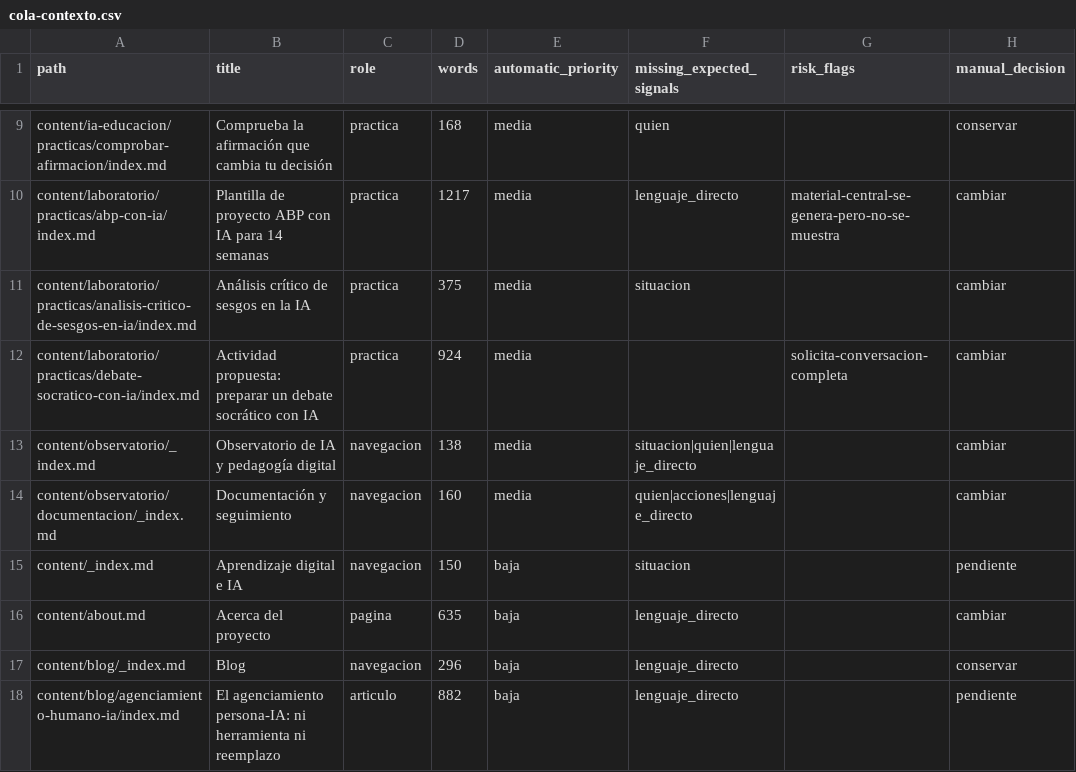
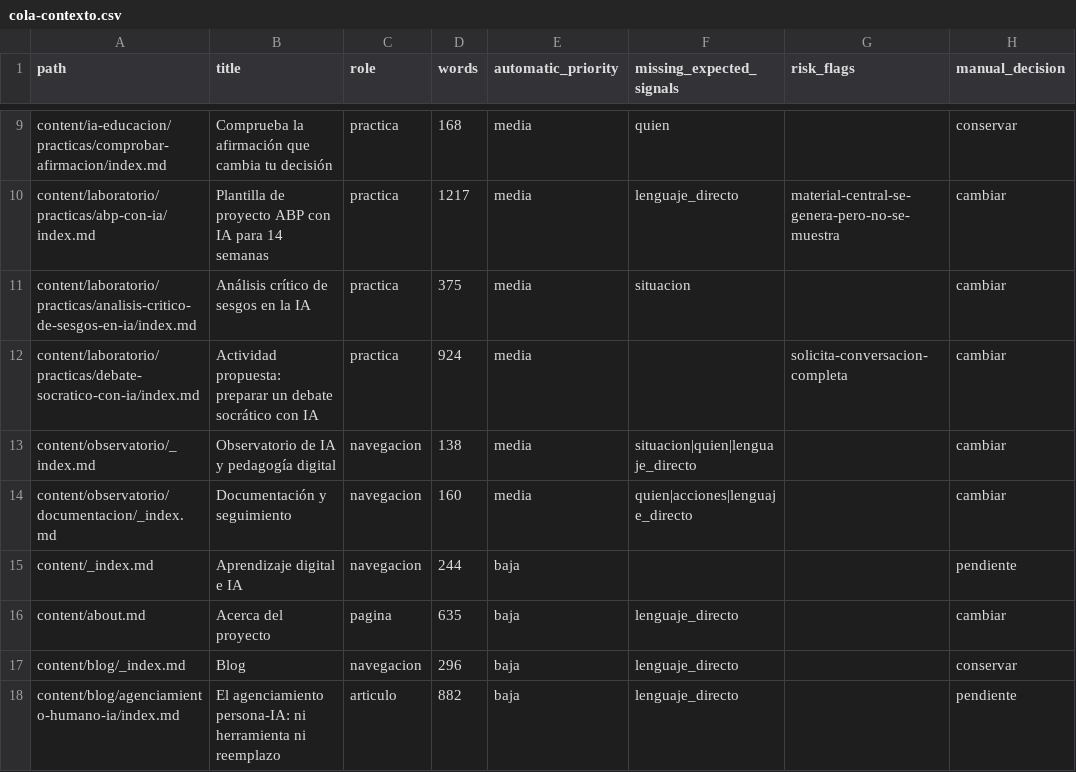
Before and after one commit to arqueon/aprendizaje-ia, a CSV file: docs/editorial/inventarios/2026-08-23-contexto/cola-contexto.csv, drawn as a sheet; only a part is shown, gaps mark what is left out; the diff names each change by its address in the sheet, - before the commit and + after, or states it on an @@ line.

```diff
--- a/docs/editorial/inventarios/2026-08-23-contexto/cola-contexto.csv
+++ b/docs/editorial/inventarios/2026-08-23-contexto/cola-contexto.csv
-D15 (words): 150
+D15 (words): 244
-F15 (missing_expected_signals): situacion
+F15 (missing_expected_signals): (empty)
```
Also changed, not shown: docs/editorial/inventarios/2026-08-23-hugo/inventario-paginas.csv, docs/editorial/inventarios/2026-08-23-udgia-021/inventario-materiales.csv, 10 other files.
